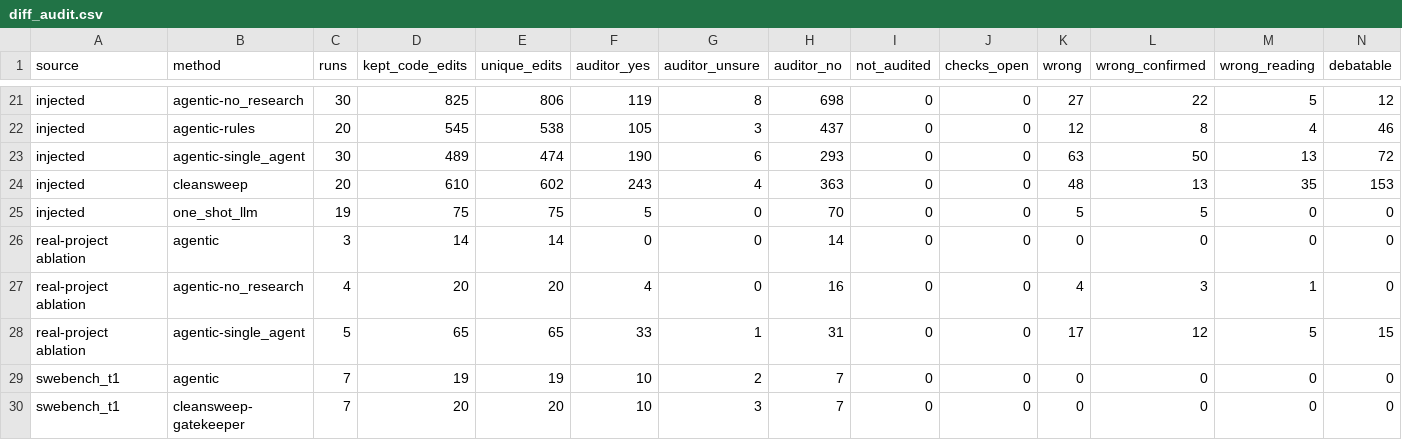
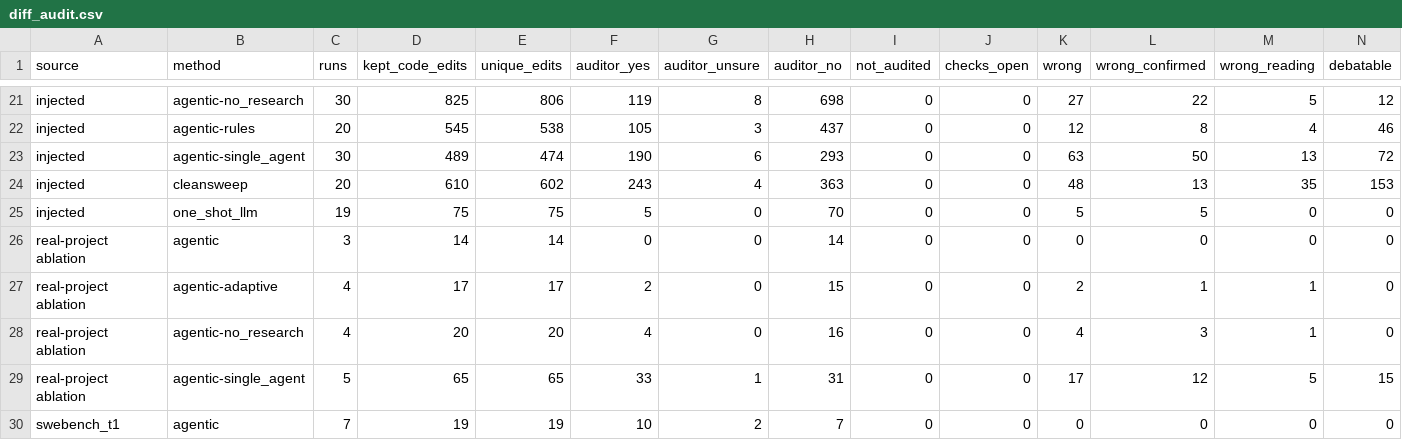
Before and after one commit to ritwiz06/cleansweep, a CSV file: results/summary/v2/diff_audit.csv, drawn as a sheet; only a part is shown, gaps mark what is left out; the shorter side is filled out with more unchanged rows; rows hold the shown columns only; the diff names each change by its address in the sheet, - before the commit and + after, or states it on an @@ line.

```diff
--- a/results/summary/v2/diff_audit.csv
+++ b/results/summary/v2/diff_audit.csv
+row 27: real-project ablation | agentic-adaptive | 4 | 17 | 17 | 2 | 0 | 15 | 0 | 0 | 2 | 1 | 1 | 0
```
Also changed, not shown: results/summary/v2/diff_audit_types.csv, results/summary/v2/real_ablation.csv, 2 other files.
